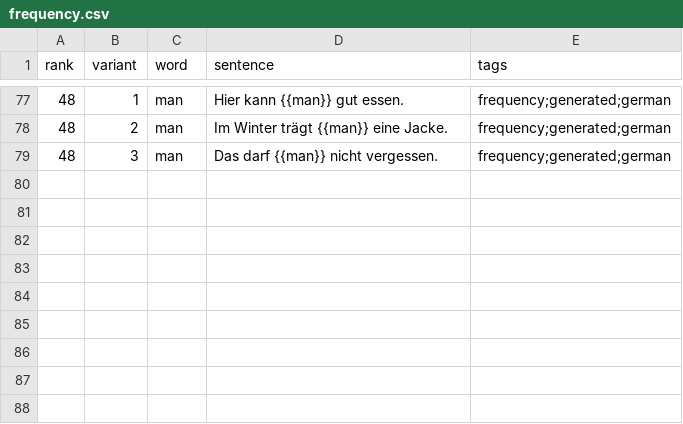
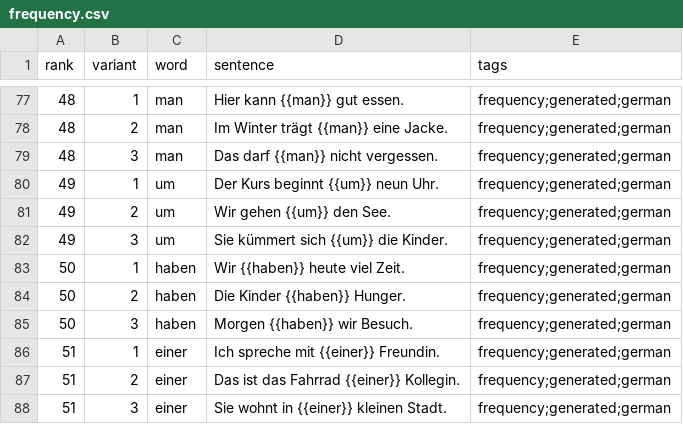
Before and after one commit to dnywh/mochiko, a CSV file: languages/de/frequency.csv, drawn as a sheet; only a part is shown, gaps mark what is left out; the diff names each change by its address in the sheet, - before the commit and + after, or states it on an @@ line.

Commit message:
daily frequency cards: 2026-09-08

```diff
--- a/languages/de/frequency.csv
+++ b/languages/de/frequency.csv
+row 80: 49 | 1 | um | Der Kurs beginnt {{um}} neun Uhr. | frequency;generated;german
+row 81: 49 | 2 | um | Wir gehen {{um}} den See. | frequency;generated;german
+row 82: 49 | 3 | um | Sie kümmert sich {{um}} die Kinder. | frequency;generated;german
+row 83: 50 | 1 | haben | Wir {{haben}} heute viel Zeit. | frequency;generated;german
+row 84: 50 | 2 | haben | Die Kinder {{haben}} Hunger. | frequency;generated;german
+row 85: 50 | 3 | haben | Morgen {{haben}} wir Besuch. | frequency;generated;german
+row 86: 51 | 1 | einer | Ich spreche mit {{einer}} Freundin. | frequency;generated;german
+row 87: 51 | 2 | einer | Das ist das Fahrrad {{einer}} Kollegin. | frequency;generated;german
+row 88: 51 | 3 | einer | Sie wohnt in {{einer}} kleinen Stadt. | frequency;generated;german
```
Also changed, not shown: languages/es/frequency.csv.
